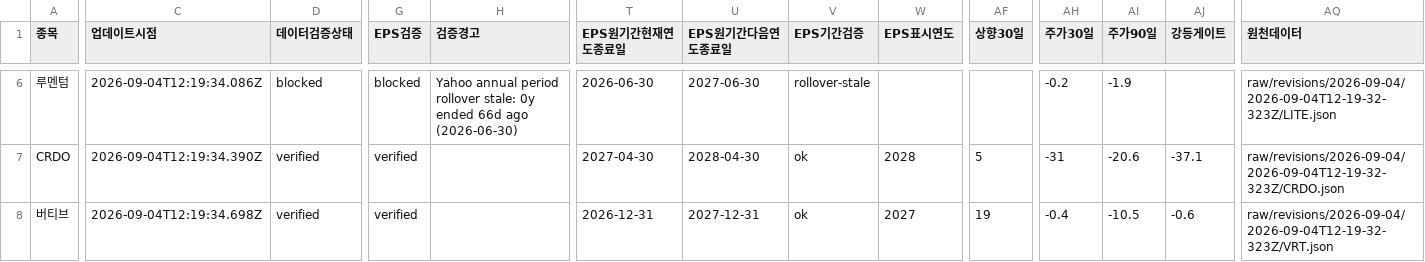
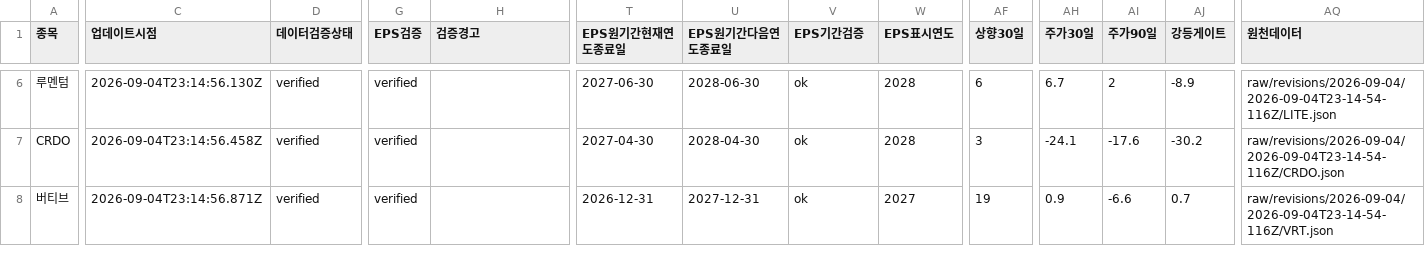
Before and after one commit to SimpleorNothing/ten-bagger, a CSV file: raw/revisions/latest.csv, drawn as a sheet; only a part is shown, gaps mark what is left out; the diff covers the shown part only; the diff names each change by its address in the sheet, - before the commit and + after, or states it on an @@ line.

```diff
--- a/raw/revisions/latest.csv
+++ b/raw/revisions/latest.csv
-C6 (업데이트시점): 2026-09-04T12:19:34.086Z
+C6 (업데이트시점): 2026-09-04T23:14:56.130Z
-D6 (데이터검증상태): blocked
+D6 (데이터검증상태): verified
-G6 (EPS검증): blocked
+G6 (EPS검증): verified
-H6 (검증경고): Yahoo annual period rollover stale: 0y ended 66d ago (2026-06-30)
+H6 (검증경고): (empty)
-T6 (EPS원기간현재연도종료일): 2026-06-30
+T6 (EPS원기간현재연도종료일): 2027-06-30
-U6 (EPS원기간다음연도종료일): 2027-06-30
+U6 (EPS원기간다음연도종료일): 2028-06-30
-V6 (EPS기간검증): rollover-stale
+V6 (EPS기간검증): ok
-W6 (EPS표시연도): (empty)
+W6 (EPS표시연도): 2028
-AF6 (상향30일): (empty)
+AF6 (상향30일): 6
-AH6 (주가30일): -0.2
+AH6 (주가30일): 6.7
-AI6 (주가90일): -1.9
+AI6 (주가90일): 2
-AJ6 (강등게이트): (empty)
+AJ6 (강등게이트): -8.9
-AQ6 (원천데이터): raw/revisions/2026-09-04/2026-09-04T12-19-32-323Z/LITE.json
+AQ6 (원천데이터): raw/revisions/2026-09-04/2026-09-04T23-14-54-116Z/LITE.json
-C7 (업데이트시점): 2026-09-04T12:19:34.390Z
+C7 (업데이트시점): 2026-09-04T23:14:56.458Z
-AF7 (상향30일): 5
+AF7 (상향30일): 3
-AH7 (주가30일): -31
+AH7 (주가30일): -24.1
-AI7 (주가90일): -20.6
+AI7 (주가90일): -17.6
-AJ7 (강등게이트): -37.1
+AJ7 (강등게이트): -30.2
-AQ7 (원천데이터): raw/revisions/2026-09-04/2026-09-04T12-19-32-323Z/CRDO.json
+AQ7 (원천데이터): raw/revisions/2026-09-04/2026-09-04T23-14-54-116Z/CRDO.json
-C8 (업데이트시점): 2026-09-04T12:19:34.698Z
+C8 (업데이트시점): 2026-09-04T23:14:56.871Z
-AH8 (주가30일): -0.4
+AH8 (주가30일): 0.9
-AI8 (주가90일): -10.5
+AI8 (주가90일): -6.6
-AJ8 (강등게이트): -0.6
+AJ8 (강등게이트): 0.7
-AQ8 (원천데이터): raw/revisions/2026-09-04/2026-09-04T12-19-32-323Z/VRT.json
+AQ8 (원천데이터): raw/revisions/2026-09-04/2026-09-04T23-14-54-116Z/VRT.json
```
Also changed, not shown: 150 edited cells elsewhere in this file, 35 other files.
